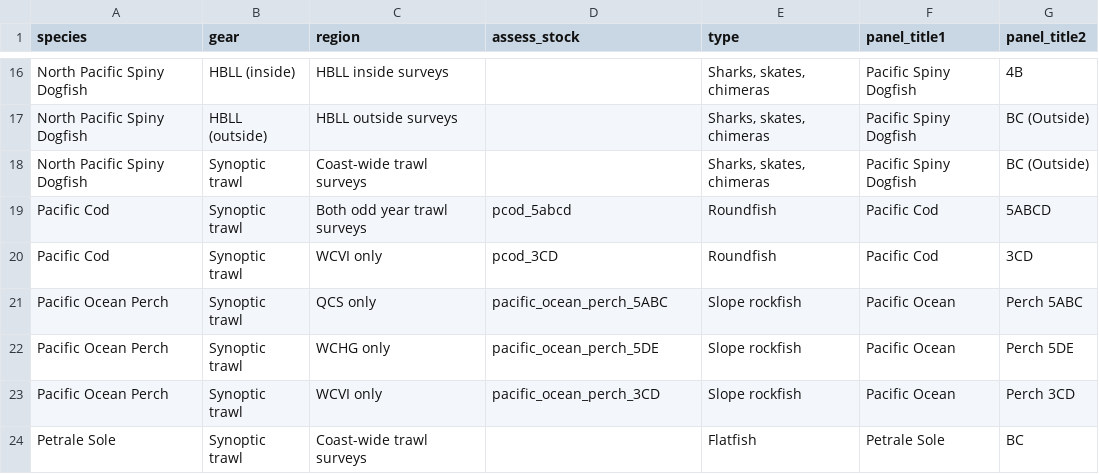
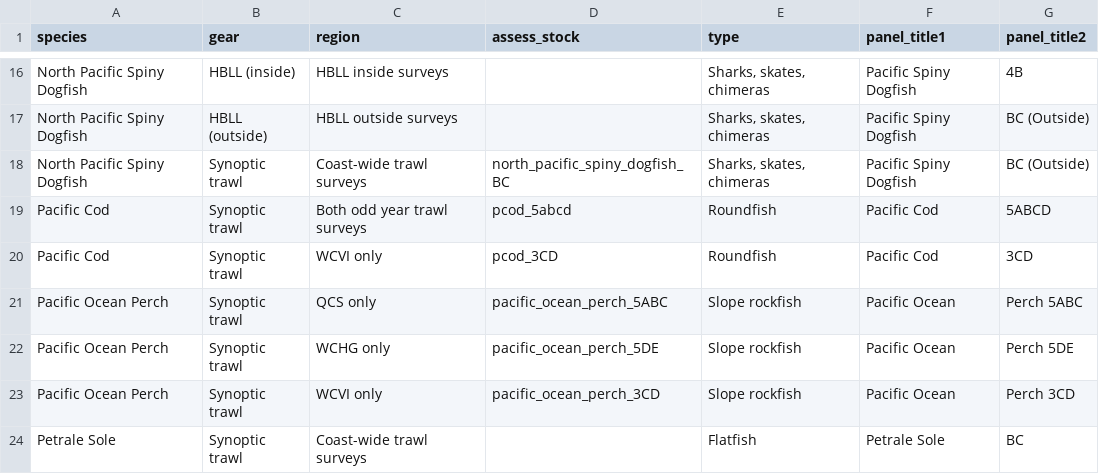
Before and after one commit to pbs-assess/gftrends, a CSV file: data-raw/surveys_to_assessments.csv, drawn as a sheet; only a part is shown, gaps mark what is left out; the diff names each change by its address in the sheet, - before the commit and + after, or states it on an @@ line.

Commit message:
Get dogfish on ridges plot

```diff
--- a/data-raw/surveys_to_assessments.csv
+++ b/data-raw/surveys_to_assessments.csv
-D18 (assess_stock): (empty)
+D18 (assess_stock): north_pacific_spiny_dogfish_BC
```
Also changed, not shown: data-raw/last-assess-years.csv, 3 other files.
